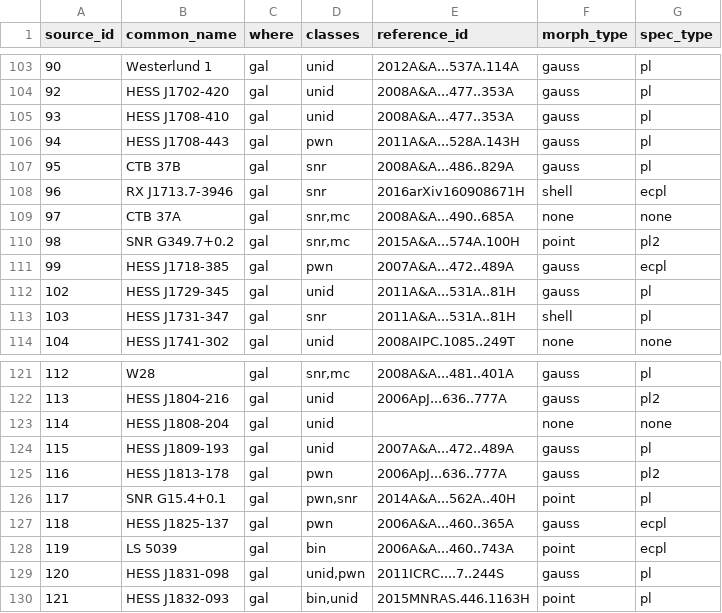
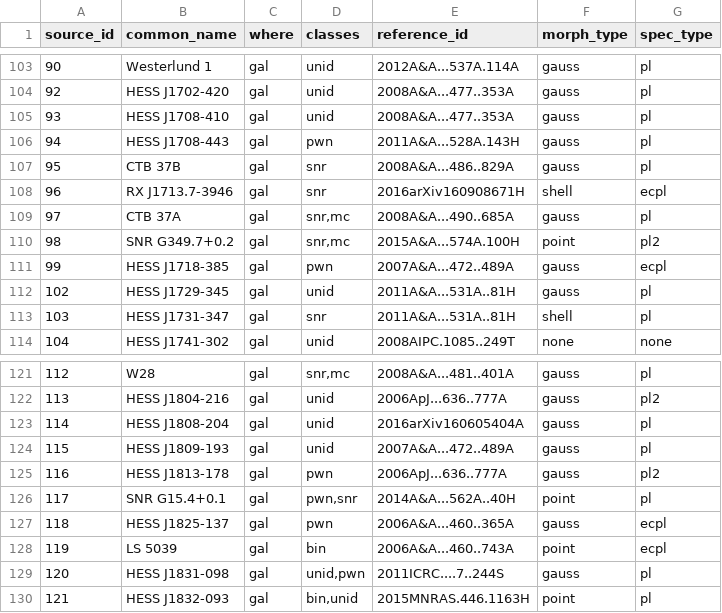
Before and after one commit to cdeil/gamma-cat-status, a CSV file: cat_table_printout.csv, drawn as a sheet; only a part is shown, gaps mark what is left out.

```diff
--- a/cat_table_printout.csv
+++ b/cat_table_printout.csv
@@ -108,3 +108,3 @@ source_id,common_name,where,classes,reference_id,morph_type,spec_type
 96,RX J1713.7-3946,gal,snr,2016arXiv160908671H,shell,ecpl
-97,CTB 37A,gal,"snr,mc",2008A&A...490..685A,none,none
+97,CTB 37A,gal,"snr,mc",2008A&A...490..685A,gauss,pl
 98,SNR G349.7+0.2,gal,"snr,mc",2015A&A...574A.100H,point,pl2
@@ -122,3 +122,3 @@ source_id,common_name,where,classes,reference_id,morph_type,spec_type
 113,HESS J1804-216,gal,unid,2006ApJ...636..777A,gauss,pl2
-114,HESS J1808-204,gal,unid,,none,none
+114,HESS J1808-204,gal,unid,2016arXiv160605404A,gauss,pl
 115,HESS J1809-193,gal,unid,2007A&A...472..489A,gauss,pl
```
Also changed, not shown: cat_table_summary.csv, 7 other files.
